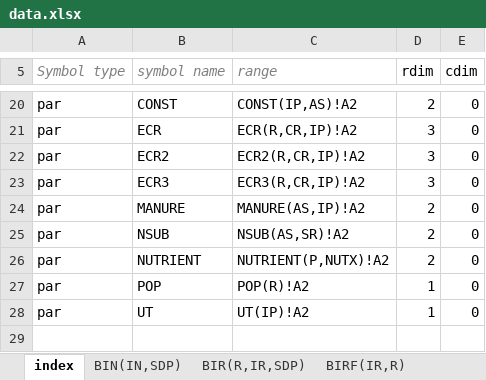
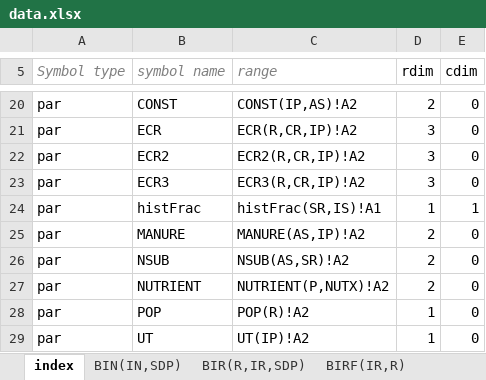
Before and after one commit to AgriFood/SASM, an Excel workbook: data/data.xlsx, sheet index, drawn as a sheet; only a part is shown, gaps mark what is left out; values as stored, in another font and other column widths than the file's, no borders; the diff names each change by its address in the sheet, - before the commit and + after, or states it on an @@ line.

Commit message:
Add histFrac sheet to data.xlsx

```diff
--- a/data/data.xlsx (sheet index)
+++ b/data/data.xlsx (sheet index)
+row 24: par | histFrac | histFrac(SR,IS)!A1 | 1 | 1
```
Also changed, not shown: sheet BISFA(SR,IS), other sheet tabs.
